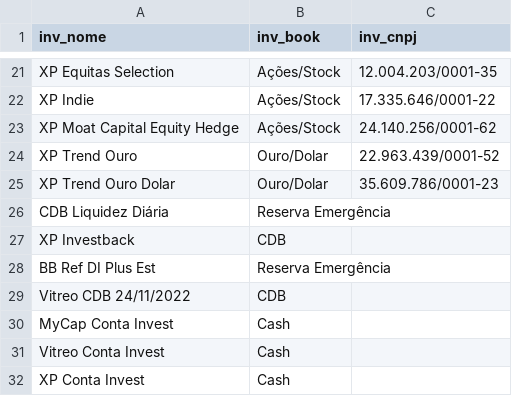
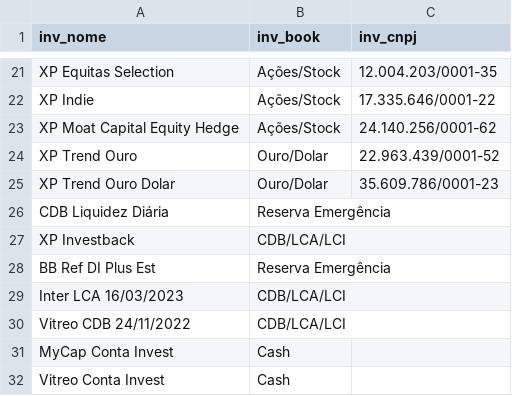
Before and after one commit to renatosts/sql_test, a CSV file: CSV/Investimento.csv, drawn as a sheet; only a part is shown, gaps mark what is left out; the shorter side is filled out with more unchanged rows.

Commit message:
Processamento 21/03/2022

```diff
--- a/CSV/Investimento.csv
+++ b/CSV/Investimento.csv
@@ -26,5 +26,6 @@ XP Trend Ouro Dolar;Ouro/Dolar;35.609.786/0001-23
 CDB Liquidez Diária;Reserva Emergência
-XP Investback;CDB
+XP Investback;CDB/LCA/LCI
 BB Ref DI Plus Est;Reserva Emergência
-Vitreo CDB 24/11/2022;CDB
+Inter LCA 16/03/2023;CDB/LCA/LCI
+Vitreo CDB 24/11/2022;CDB/LCA/LCI
 MyCap Conta Invest;Cash
```
